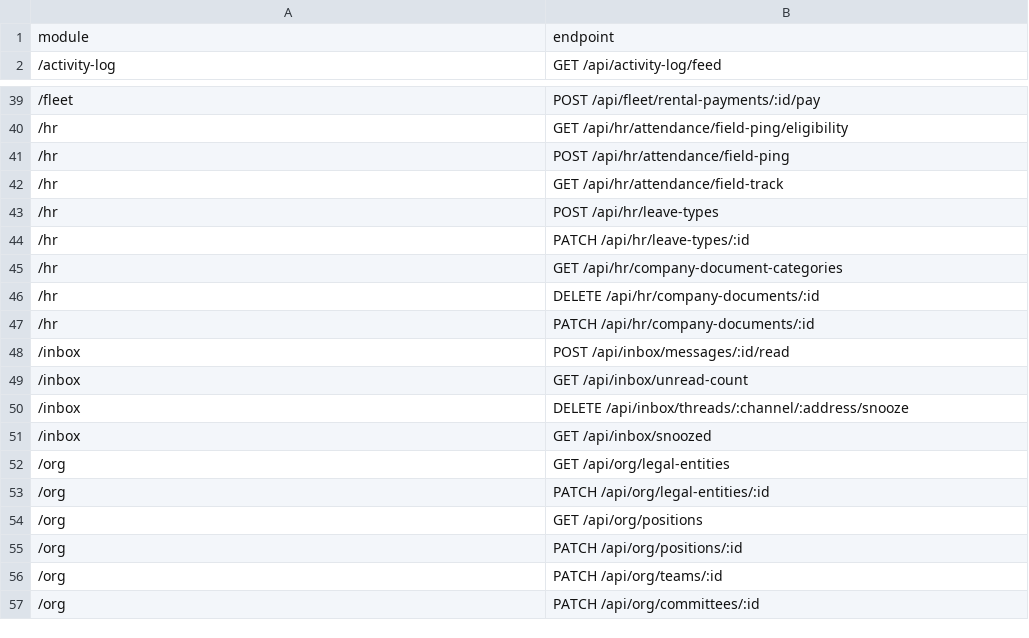
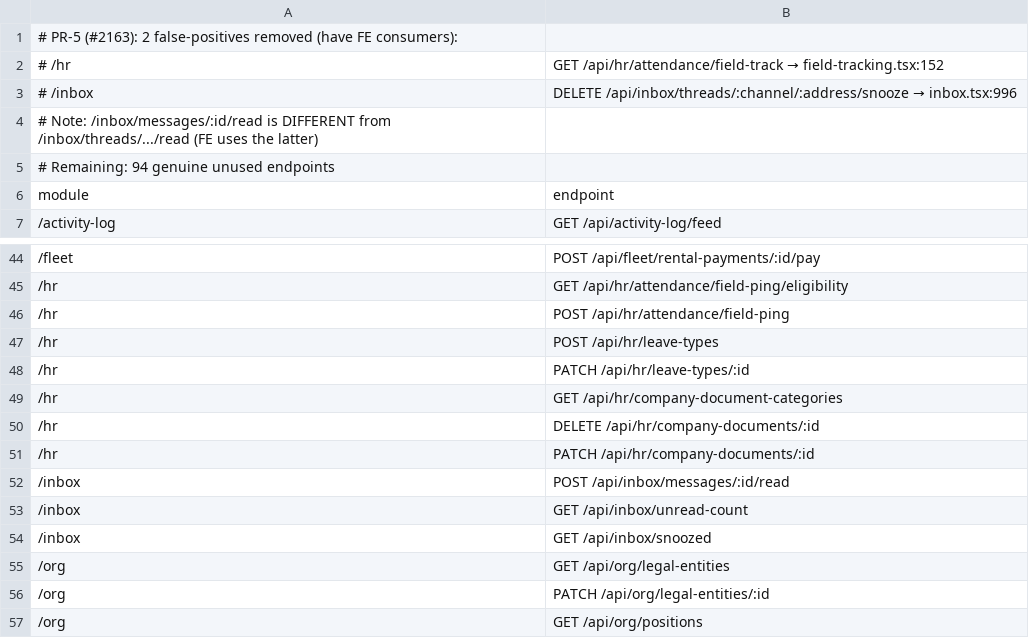
Before and after one commit to barhom64/ghayth-erp, a CSV file: docs/platform/PLATFORM_BACKEND_UNUSED_ENDPOINTS.csv, drawn as a sheet; only a part is shown, gaps mark what is left out; the shorter side is filled out with more unchanged rows; removed rows and columns are numbered as before the commit, all else as after; the diff names each change by its address in the sheet, - before the commit and + after, or states it on an @@ line.

```diff
--- a/docs/platform/PLATFORM_BACKEND_UNUSED_ENDPOINTS.csv
+++ b/docs/platform/PLATFORM_BACKEND_UNUSED_ENDPOINTS.csv
+row 1: # PR-5 (#2163): 2 false-positives removed (have FE consumers):
+row 2: # /hr | GET /api/hr/attendance/field-track → field-tracking.tsx:152
+row 3: # /inbox | DELETE /api/inbox/threads/:channel/:address/snooze → inbox.tsx:996
+row 4: # Note: /inbox/messages/:id/read is DIFFERENT from /inbox/threads/.../read (FE uses the latter)
+row 5: # Remaining: 94 genuine unused endpoints
-row 42: /hr | GET /api/hr/attendance/field-track
-row 50: /inbox | DELETE /api/inbox/threads/:channel/:address/snooze
```
Also changed, not shown: 2 other files.
